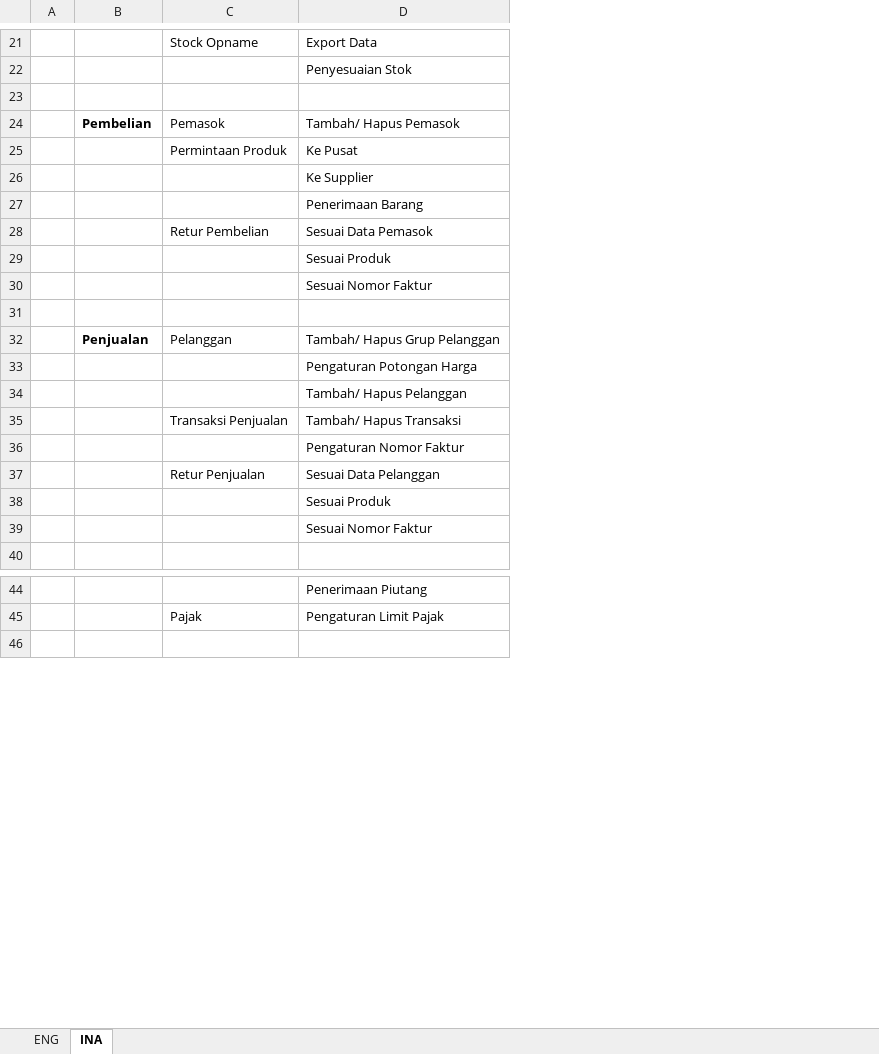
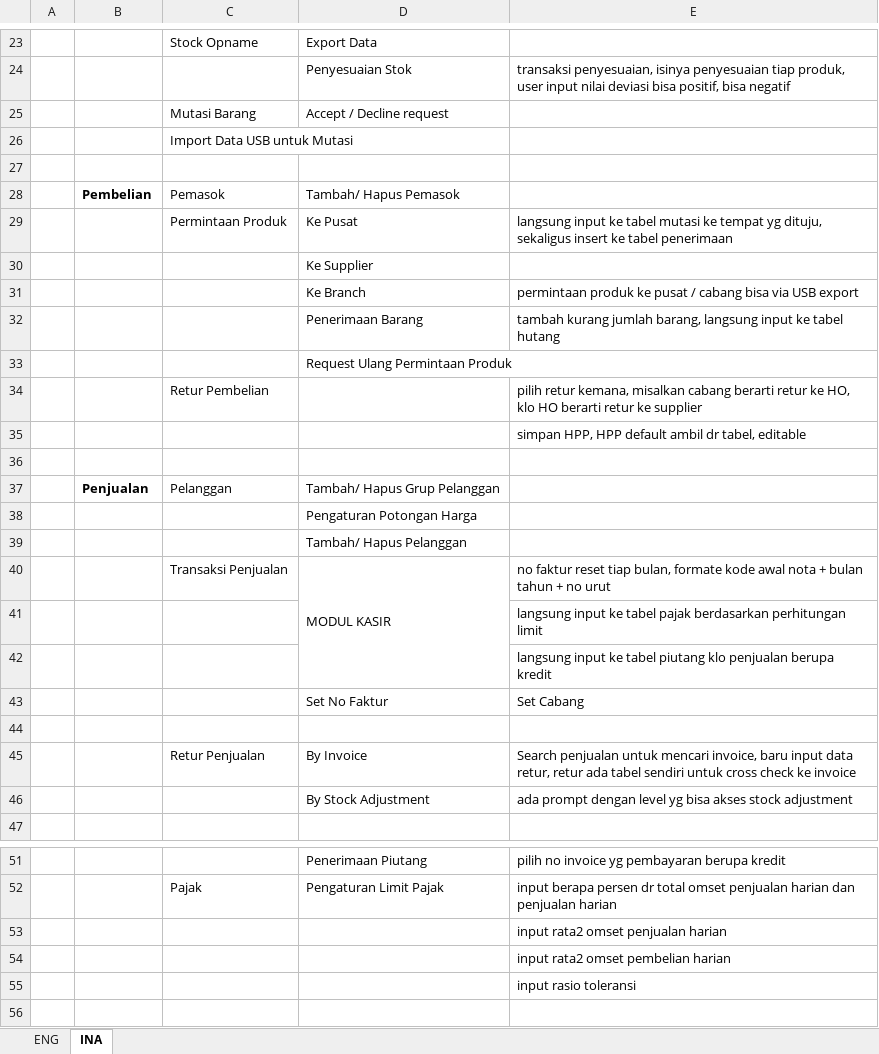
Before and after one commit to andri2908/MOVED_RoyalPetz, an Excel workbook: _DOCUMENTS_/Menu Design.xlsx, sheet INA, drawn as a sheet; only a part is shown, gaps mark what is left out; values as stored, in another font and other column widths than the file's, no borders; removed rows and columns are numbered as before the commit, all else as after; the diff covers the shown part only; the diff names each change by its address in the sheet, - before the commit and + after, or states it on an @@ line.

Commit message:
Added description in Menu Design
as per summary

```diff
--- a/_DOCUMENTS_/Menu Design.xlsx (sheet INA)
+++ b/_DOCUMENTS_/Menu Design.xlsx (sheet INA)
+column E, row 24: transaksi penyesuaian, isinya penyesuaian tiap produk, user input nilai deviasi bisa positif, bisa negatif; row 29: langsung input ke tabel mutasi ke tempat yg dituju, sekaligus insert ke tabel penerimaan; row 32: tambah kurang jumlah barang, langsung input ke tabel hutang; row 35: simpan HPP, HPP default ambil dr tabel, editable; row 41: langsung input ke tabel pajak berdasarkan perhitungan limit; row 43: Set Cabang; rows 45-46: Search penjualan untuk mencari invoice, baru input data retur, retur ada tabel sendiri untuk cross check ke invoice | ada prompt dengan level yg bisa akses stock adjustment; rows 51-52: pilih no invoice yg pembayaran berupa kredit | input berapa persen dr total omset penjualan harian dan penjualan harian
+row 25:  |  | Mutasi Barang | Accept / Decline request
+row 26:  |  | Import Data USB untuk Mutasi
+row 31:  |  |  | Ke Branch | permintaan produk ke pusat / cabang bisa via USB export
-row 28:  |  | Retur Pembelian | Sesuai Data Pemasok
-D33: Sesuai Produk
+D33: Request Ulang Permintaan Produk
+row 34:  |  | Retur Pembelian |  | pilih retur kemana, misalkan cabang berarti retur ke HO, klo HO berarti retur ke supplier
-D35: Sesuai Nomor Faktur
+D35: (empty)
+row 40:  |  | Transaksi Penjualan | MODUL KASIR | no faktur reset tiap bulan, formate kode awal nota + bulan tahun + no urut
-C41: Transaksi Penjualan
+C41: (empty)
-D41: Tambah/ Hapus Transaksi
+D41: (empty)
+row 42:  |  |  |  | langsung input ke tabel piutang klo penjualan berupa kredit
-D43: Pengaturan Nomor Faktur
+D43: Set No Faktur
+row 44: (empty)
-D45: Sesuai Data Pelanggan
+D45: By Invoice
-D46: Sesuai Produk
+D46: By Stock Adjustment
-row 39:  |  |  | Sesuai Nomor Faktur
+row 53:  |  |  |  | input rata2 omset penjualan harian
+row 54:  |  |  |  | input rata2 omset pembelian harian
+row 55:  |  |  |  | input rasio toleransi
```
Also changed, not shown: 2 added rows elsewhere in this sheet, _DOCUMENTS_/Database Design.xlsx, 4 other files.
